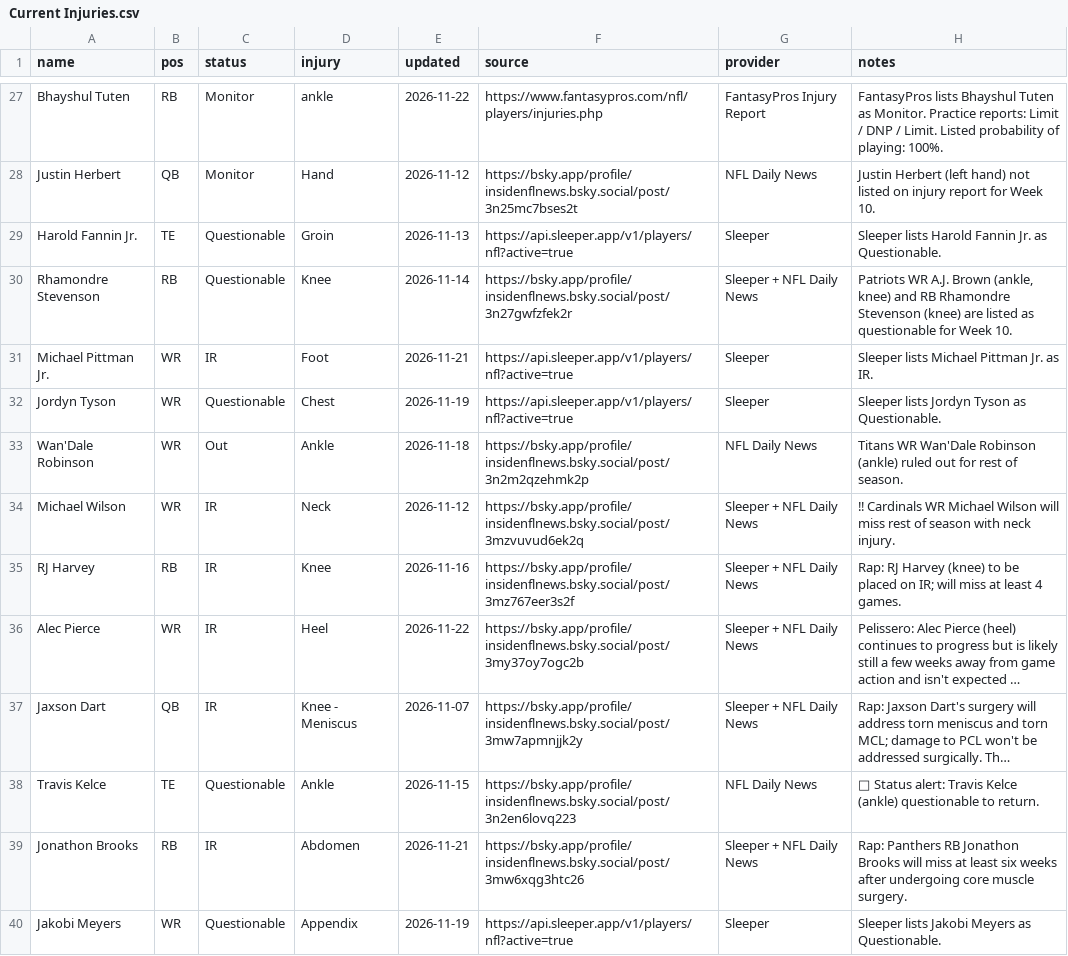
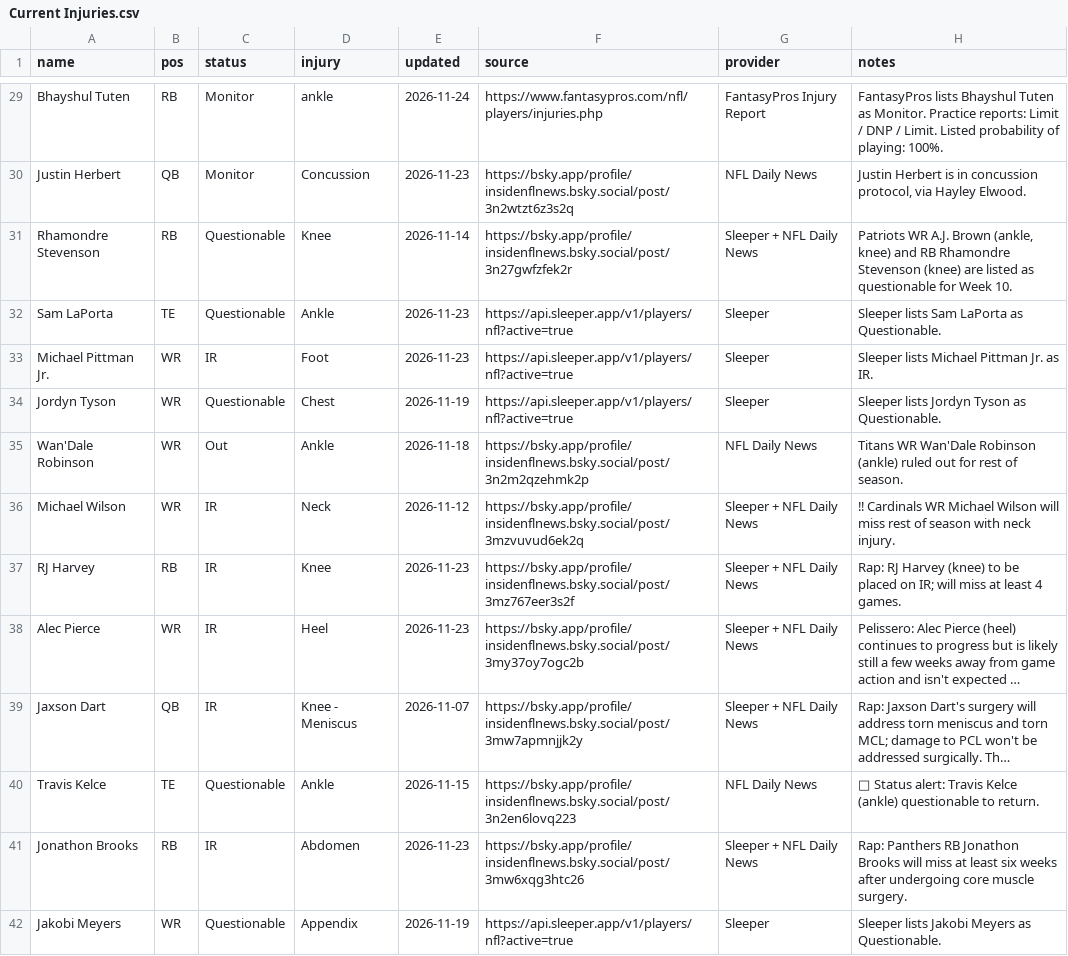
Before and after one commit to fowlergmu/private-draft-tools-x7k2, a CSV file: Data/Current Injuries.csv, drawn as a sheet; only a part is shown, gaps mark what is left out; long unchanged cells end in …; removed rows and columns are numbered as before the commit, all else as after; the diff covers the shown part only; the diff names each change by its address in the sheet, - before the commit and + after, or states it on an @@ line.

```diff
--- a/Data/Current Injuries.csv
+++ b/Data/Current Injuries.csv
-E29 (updated): 2026-11-22
+E29 (updated): 2026-11-24
-D30 (injury): Hand
+D30 (injury): Concussion
-E30 (updated): 2026-11-12
+E30 (updated): 2026-11-23
-F30 (source): https://bsky.app/profile/insidenflnews.bsky.social/post/3n25mc7bses2t
+F30 (source): https://bsky.app/profile/insidenflnews.bsky.social/post/3n2wtzt6z3s2q
-H30 (notes): Justin Herbert (left hand) not listed on injury report for Week 10.
+H30 (notes): Justin Herbert is in concussion protocol, via Hayley Elwood.
-row 29: Harold Fannin Jr. | TE | Questionable | Groin | 2026-11-13 | https://api.sleeper.app/v1/players/nfl?active=true | Sleeper | Sleeper lists Harold Fannin Jr. as Questionable.
+row 32: Sam LaPorta | TE | Questionable | Ankle | 2026-11-23 | https://api.sleeper.app/v1/players/nfl?active=true | Sleeper | Sleeper lists Sam LaPorta as Questionable.
-E33 (updated): 2026-11-21
+E33 (updated): 2026-11-23
-E37 (updated): 2026-11-16
+E37 (updated): 2026-11-23
-E38 (updated): 2026-11-22
+E38 (updated): 2026-11-23
-E41 (updated): 2026-11-21
+E41 (updated): 2026-11-23
```
Also changed, not shown: 6 added rows, 4 removed rows and 40 edited cells elsewhere in this file.
